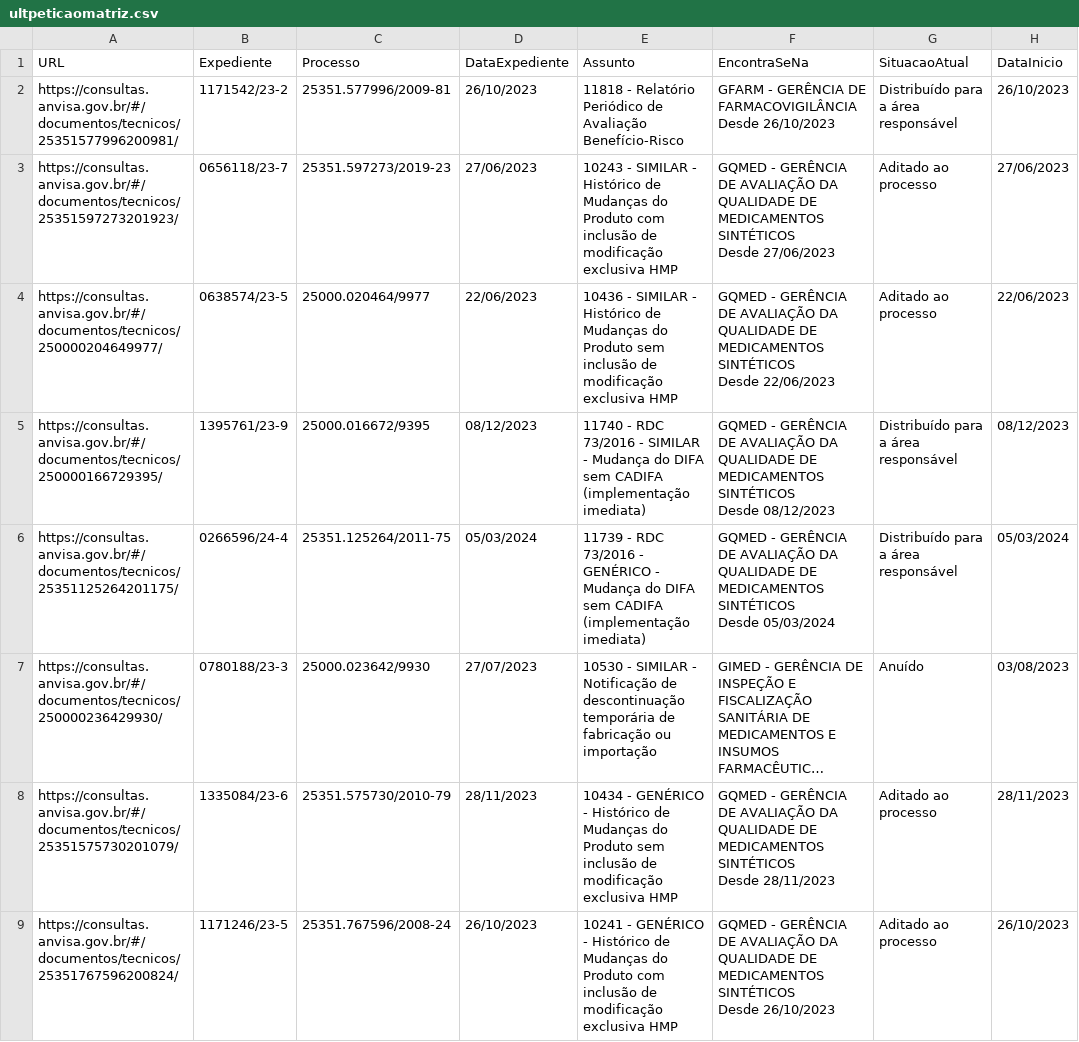
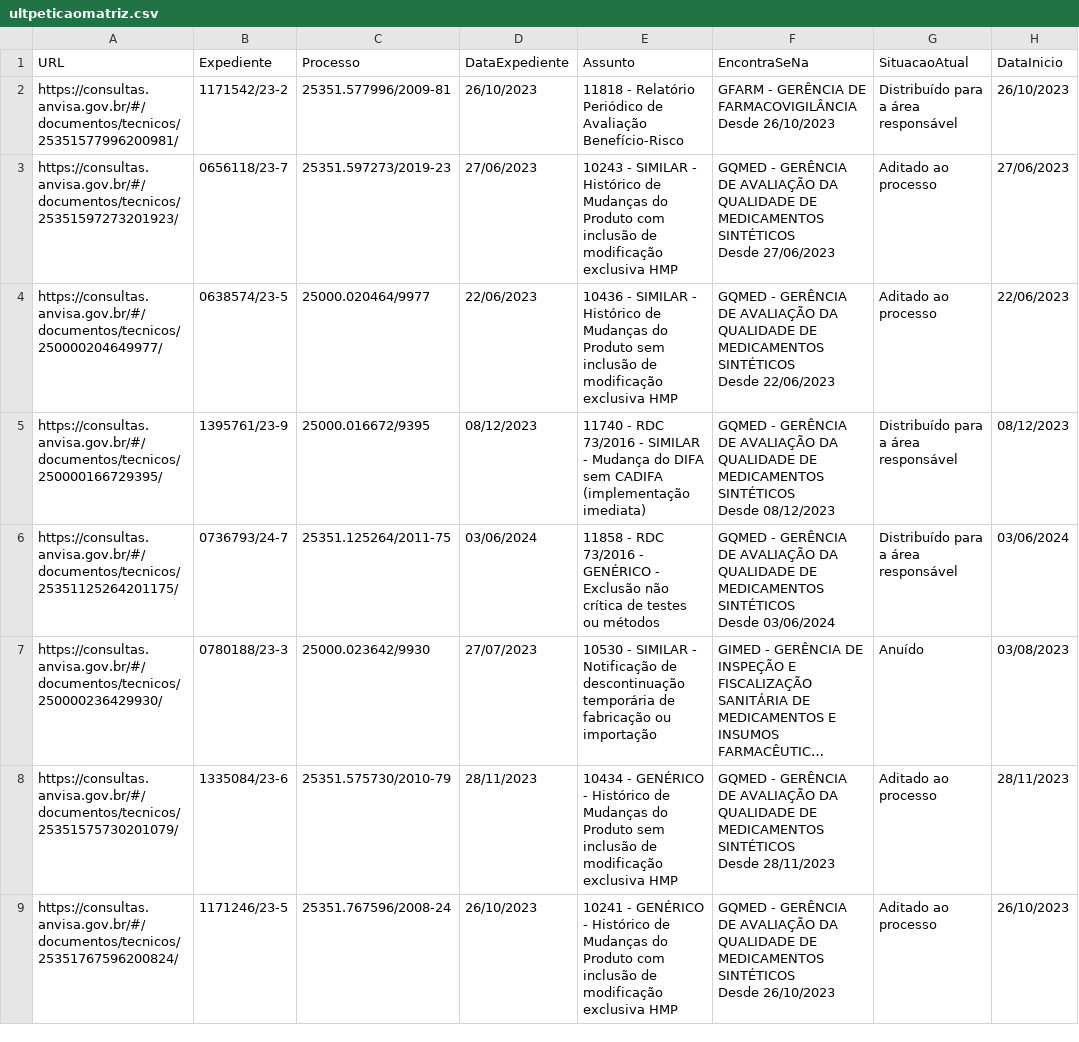
Before and after one commit to Diorgerb/DADOSreg, a CSV file: ultpeticaomatriz.csv, drawn as a sheet; only a part is shown; long unchanged cells end in …; ↵ is a line break in a cell; the diff covers the shown part only; the diff names each change by its address in the sheet, - before the commit and + after, or states it on an @@ line.

Commit message:
Atualizando arquivo CSV com informações extraídas

```diff
--- a/ultpeticaomatriz.csv
+++ b/ultpeticaomatriz.csv
-B6 (Expediente): 0266596/24-4
+B6 (Expediente): 0736793/24-7
-D6 (DataExpediente): 05/03/2024
+D6 (DataExpediente): 03/06/2024
-E6 (Assunto): 11739 - RDC 73/2016 - GENÉRICO - Mudança do DIFA sem CADIFA (implementação imediata)
+E6 (Assunto): 11858 - RDC 73/2016 - GENÉRICO - Exclusão não crítica de testes ou métodos
-F6 (EncontraSeNa): …SINTÉTICOS ↵ Desde 05/03/2024
+F6 (EncontraSeNa): …SINTÉTICOS ↵ Desde 03/06/2024
-H6 (DataInicio): 05/03/2024
+H6 (DataInicio): 03/06/2024
```
Also changed, not shown: 28 edited cells elsewhere in this file.
